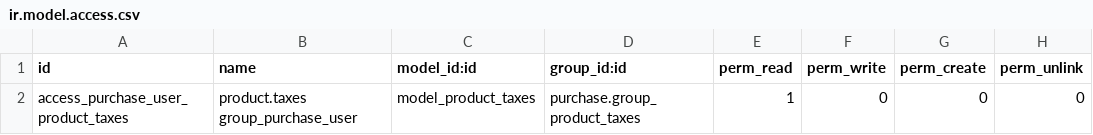
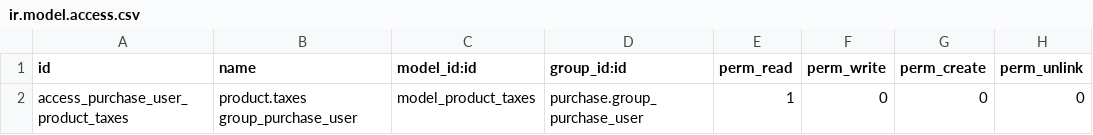
Before and after one commit to ctmil/multicompany_product_taxes, a CSV file: security/ir.model.access.csv, drawn as a sheet.

Commit message:
Fixed bug

```diff
--- a/security/ir.model.access.csv
+++ b/security/ir.model.access.csv
@@ -1,2 +1,2 @@
 id,name,model_id:id,group_id:id,perm_read,perm_write,perm_create,perm_unlink
-access_purchase_user_product_taxes,product.taxes group_purchase_user,model_product_taxes,purchase.group_product_taxes,1,0,0,0
+access_purchase_user_product_taxes,product.taxes group_purchase_user,model_product_taxes,purchase.group_purchase_user,1,0,0,0
```
